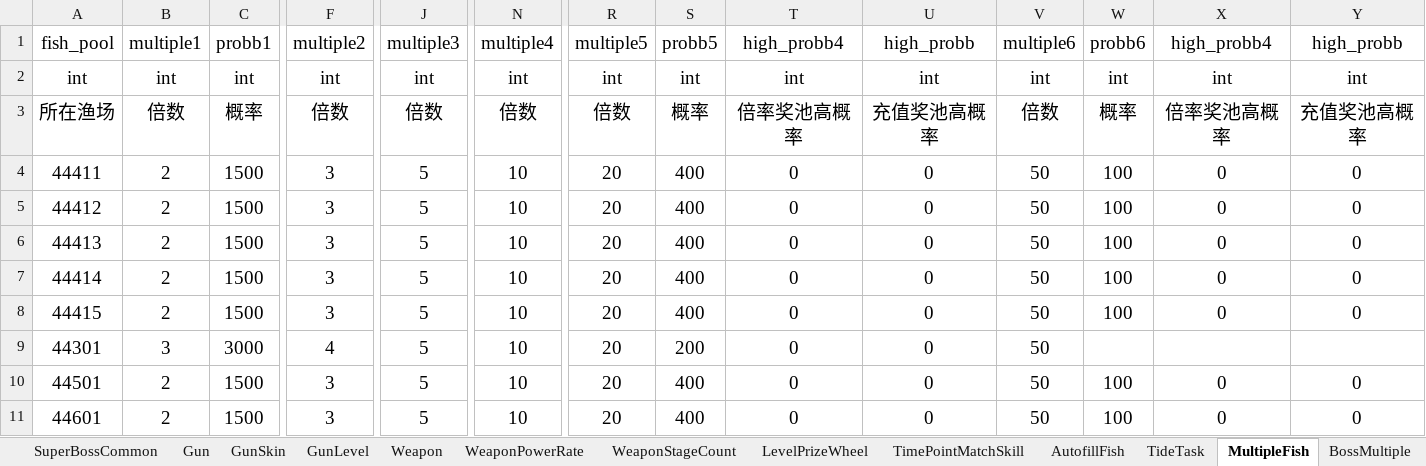
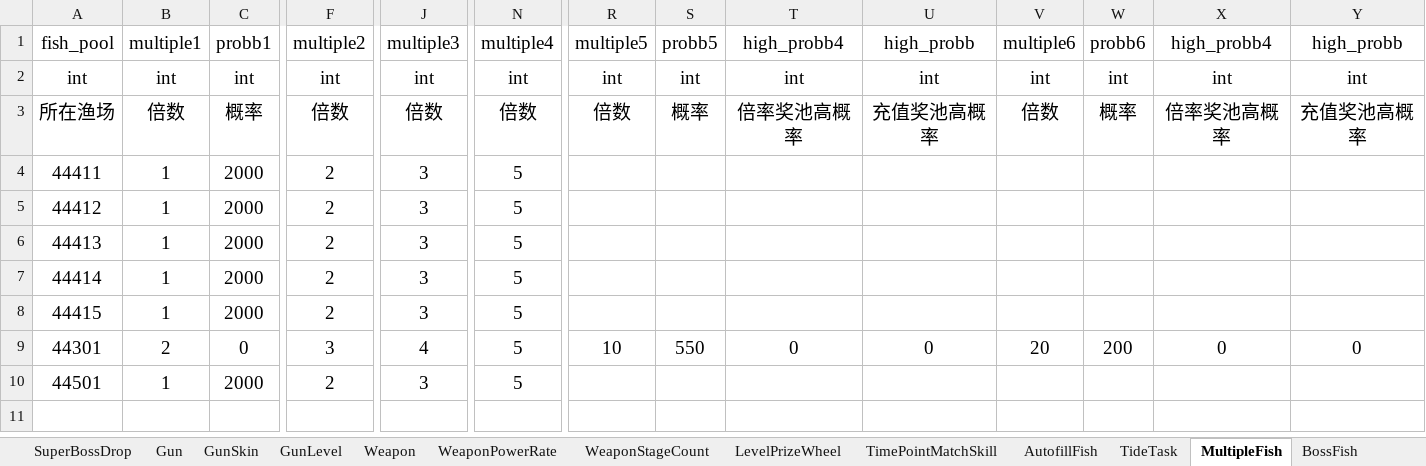
Before and after one commit to isoundy000/learn_python, an Excel workbook: learn_tu_you/newfish-client/branches/weixin_v3/res-wx/tools/config_load/newfish_multiple.xlsm, sheet MultipleFish, drawn as a sheet; only a part is shown, gaps mark what is left out; values as stored, in another font and other column widths than the file's, no borders; rows hold the shown columns only; the diff covers the shown part only; the diff names each change by its address in the sheet, - before the commit and + after, or states it on an @@ line.

```diff
--- a/learn_tu_you/newfish-client/branches/weixin_v3/res-wx/tools/config_load/newfish_multiple.xlsm (sheet MultipleFish)
+++ b/learn_tu_you/newfish-client/branches/weixin_v3/res-wx/tools/config_load/newfish_multiple.xlsm (sheet MultipleFish)
-B4:B8: 2
+B4:B8: 1
-C4:C8: 1500
+C4:C8: 2000
-F4:F8: 3
+F4:F8: 2
-J4:J8: 5
+J4:J8: 3
-N4:N10: 10
+N4:N10: 5
-R4:R8: 20
+R4:R8: (empty)
-S4:S8: 400
+S4:S8: (empty)
-T4:T8: 0
+T4:T8: (empty)
-U4:U8: 0
+U4:U8: (empty)
-V4:V8: 50
+V4:V8: (empty)
-W4:W8: 100
+W4:W8: (empty)
-X4:X8: 0
+X4:X8: (empty)
-Y4:Y8: 0
+Y4:Y8: (empty)
-B9: 3
+B9: 2
-C9: 3000
+C9: 0
-F9: 4
+F9: 3
-J9: 5
+J9: 4
-R9: 20
+R9: 10
-S9: 200
+S9: 550
-V9: 50
+V9: 20
-W9: (empty)
+W9: 200
-X9: (empty)
+X9: 0
-Y9: (empty)
+Y9: 0
-B10: 2
+B10: 1
-C10: 1500
+C10: 2000
-F10: 3
+F10: 2
-J10: 5
+J10: 3
-R10: 20
+R10: (empty)
-S10: 400
+S10: (empty)
-T10: 0
+T10: (empty)
-U10: 0
+U10: (empty)
-V10: 50
+V10: (empty)
-W10: 100
+W10: (empty)
-X10: 0
+X10: (empty)
-Y10: 0
+Y10: (empty)
-row 11: 44601 | 2 | 1500 | 3 | 5 | 10 | 20 | 400 | 0 | 0 | 50 | 100 | 0 | 0
```
Also changed, not shown: 3 edited cells elsewhere in this sheet, sheet AutofillFish, sheet SuperBossExchange, sheet LevelFunds, sheet Fish, sheet LevelPrizeWheel, sheet TideTask, 8 more sheets, other sheet tabs, formulas that keep their value, learn_tu_you/newfish-client/branches/weixin_v3/res-wx/tools/config_load/newfish.xlsm, 6 other files.
